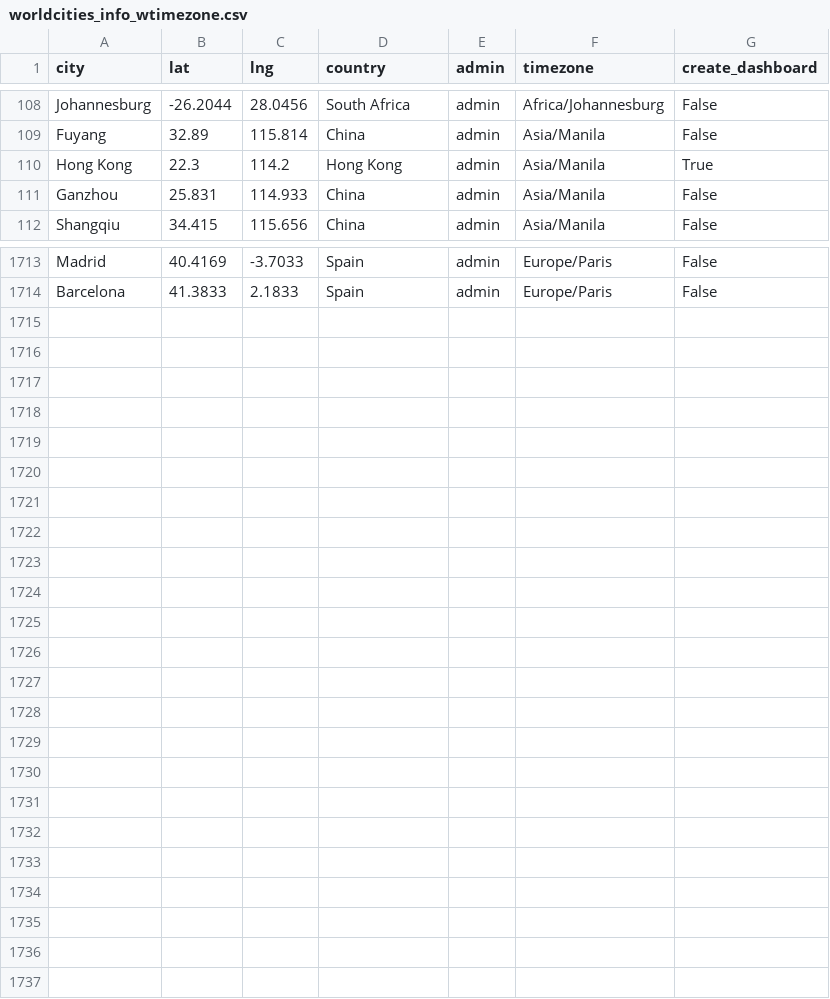
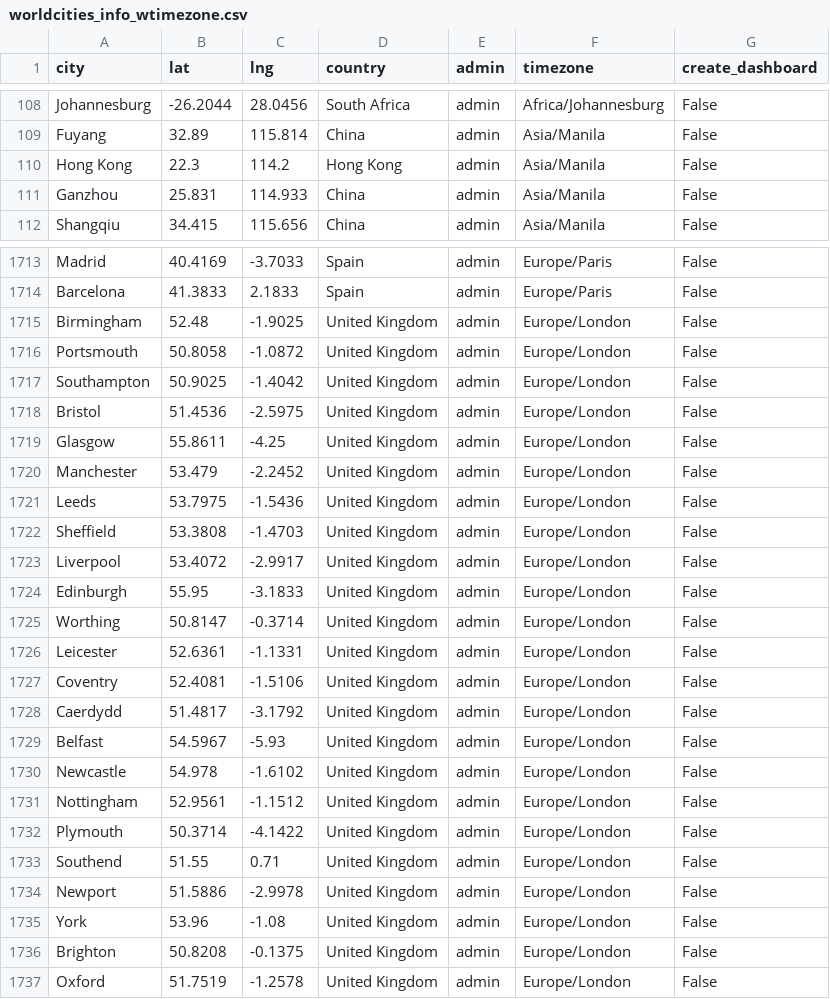
Before and after one commit to Her0n24/ACSAF, a CSV file: worldcities_info_wtimezone.csv, drawn as a sheet; only a part is shown, gaps mark what is left out; the diff covers the shown part only.

```diff
--- a/worldcities_info_wtimezone.csv
+++ b/worldcities_info_wtimezone.csv
@@ -109,3 +109,3 @@ Johannesburg,-26.2044,28.0456,South Africa,admin,Africa/Johannesburg,False
 Fuyang,32.89,115.814,China,admin,Asia/Manila,False
-Hong Kong,22.3,114.2,Hong Kong,admin,Asia/Manila,True
+Hong Kong,22.3,114.2,Hong Kong,admin,Asia/Manila,False
 Ganzhou,25.831,114.933,China,admin,Asia/Manila,False
@@ -1714 +1714,24 @@ Madrid,40.4169,-3.7033,Spain,admin,Europe/Paris,False
 Barcelona,41.3833,2.1833,Spain,admin,Europe/Paris,False
+Birmingham,52.48,-1.9025,United Kingdom,admin,Europe/London,False
+Portsmouth,50.8058,-1.0872,United Kingdom,admin,Europe/London,False
+Southampton,50.9025,-1.4042,United Kingdom,admin,Europe/London,False
+Bristol,51.4536,-2.5975,United Kingdom,admin,Europe/London,False
+Glasgow,55.8611,-4.25,United Kingdom,admin,Europe/London,False
+Manchester,53.479,-2.2452,United Kingdom,admin,Europe/London,False
+Leeds,53.7975,-1.5436,United Kingdom,admin,Europe/London,False
+Sheffield,53.3808,-1.4703,United Kingdom,admin,Europe/London,False
+Liverpool,53.4072,-2.9917,United Kingdom,admin,Europe/London,False
+Edinburgh,55.95,-3.1833,United Kingdom,admin,Europe/London,False
+Worthing,50.8147,-0.3714,United Kingdom,admin,Europe/London,False
+Leicester,52.6361,-1.1331,United Kingdom,admin,Europe/London,False
+Coventry,52.4081,-1.5106,United Kingdom,admin,Europe/London,False
+Caerdydd,51.4817,-3.1792,United Kingdom,admin,Europe/London,False
+Belfast,54.5967,-5.93,United Kingdom,admin,Europe/London,False
+Newcastle,54.978,-1.6102,United Kingdom,admin,Europe/London,False
+Nottingham,52.9561,-1.1512,United Kingdom,admin,Europe/London,False
+Plymouth,50.3714,-4.1422,United Kingdom,admin,Europe/London,False
+Southend,51.55,0.71,United Kingdom,admin,Europe/London,False
+Newport,51.5886,-2.9978,United Kingdom,admin,Europe/London,False
+York,53.96,-1.08,United Kingdom,admin,Europe/London,False
+Brighton,50.8208,-0.1375,United Kingdom,admin,Europe/London,False
+Oxford,51.7519,-1.2578,United Kingdom,admin,Europe/London,False
```
Also changed, not shown: 2 edited cells elsewhere in this file, utilities/worldcities_info.csv, 33 other files.
